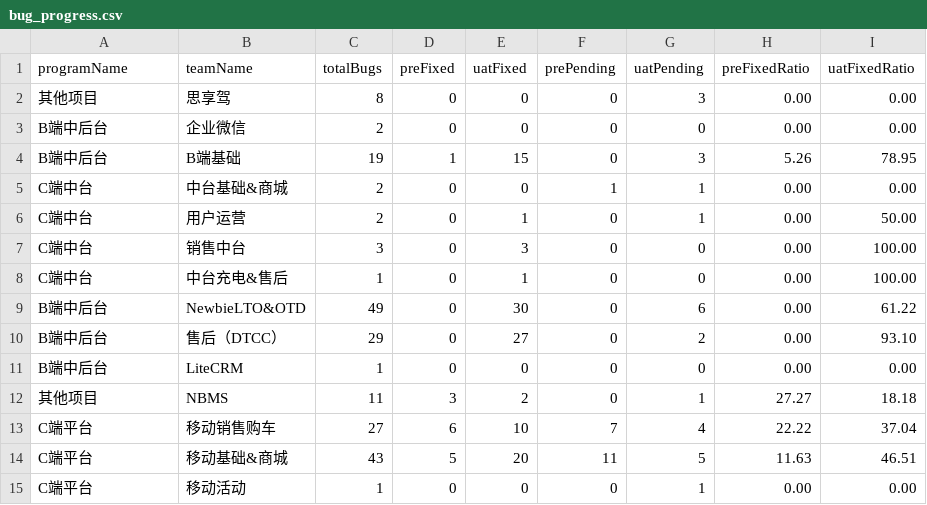
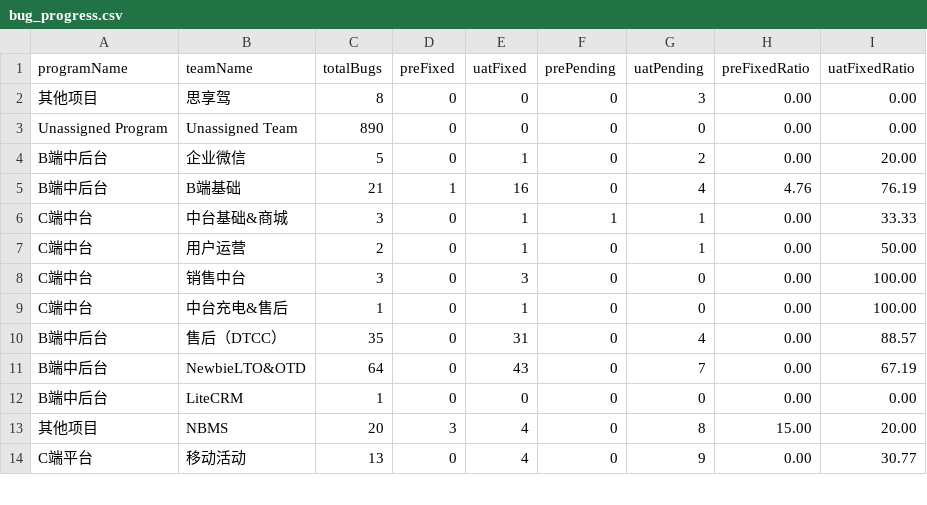
Before and after one commit to figo645/agiledashboard2.0, a CSV file: src/main/resources/data/bug_progress.csv, drawn as a sheet; only a part is shown; the diff covers the shown part only.

Commit message:
数据修改

```diff
--- a/src/main/resources/data/bug_progress.csv
+++ b/src/main/resources/data/bug_progress.csv
@@ -2,5 +2,6 @@ programName,teamName,totalBugs,preFixed,uatFixed,prePending,uatPending,preFixedR
 其他项目,思享驾,8,0,0,0,3,0.00,0.00
-B端中后台,企业微信,2,0,0,0,0,0.00,0.00
-B端中后台,B端基础,19,1,15,0,3,5.26,78.95
-C端中台,中台基础&商城,2,0,0,1,1,0.00,0.00
+Unassigned Program,Unassigned Team,890,0,0,0,0,0.00,0.00
+B端中后台,企业微信,5,0,1,0,2,0.00,20.00
+B端中后台,B端基础,21,1,16,0,4,4.76,76.19
+C端中台,中台基础&商城,3,0,1,1,1,0.00,33.33
 C端中台,用户运营,2,0,1,0,1,0.00,50.00
@@ -8,8 +9,6 @@ C端中台,销售中台,3,0,3,0,0,0.00,100.00
 C端中台,中台充电&售后,1,0,1,0,0,0.00,100.00
-B端中后台,NewbieLTO&OTD,49,0,30,0,6,0.00,61.22
-B端中后台,售后（DTCC）,29,0,27,0,2,0.00,93.10
+B端中后台,售后（DTCC）,35,0,31,0,4,0.00,88.57
+B端中后台,NewbieLTO&OTD,64,0,43,0,7,0.00,67.19
 B端中后台,LiteCRM,1,0,0,0,0,0.00,0.00
-其他项目,NBMS,11,3,2,0,1,27.27,18.18
-C端平台,移动销售购车,27,6,10,7,4,22.22,37.04
-C端平台,移动基础&商城,43,5,20,11,5,11.63,46.51
-C端平台,移动活动,1,0,0,0,1,0.00,0.00
+其他项目,NBMS,20,3,4,0,8,15.00,20.00
+C端平台,移动活动,13,0,4,0,9,0.00,30.77
```
Also changed, not shown: 4 added rows and 16 edited cells elsewhere in this file.
